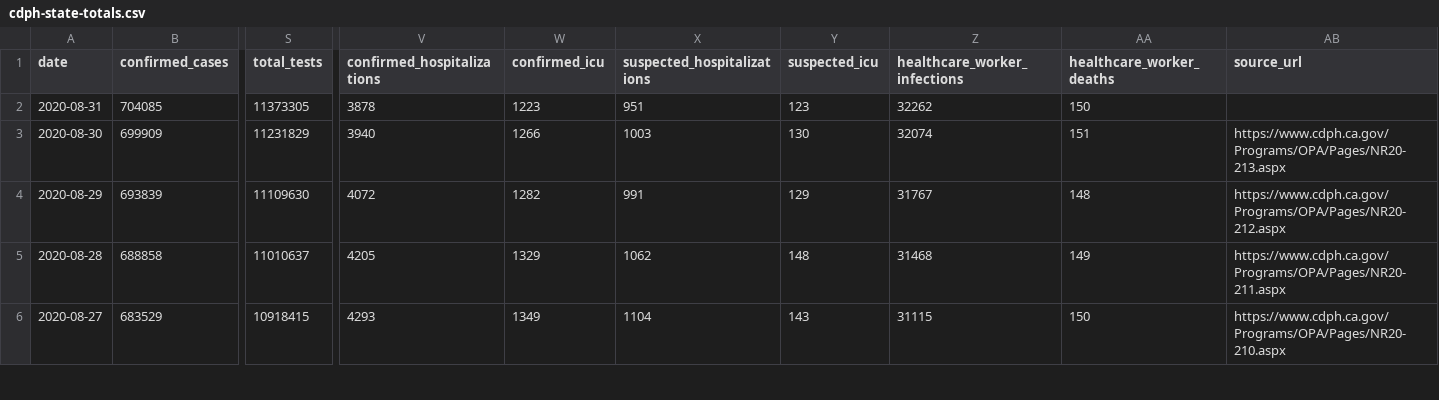
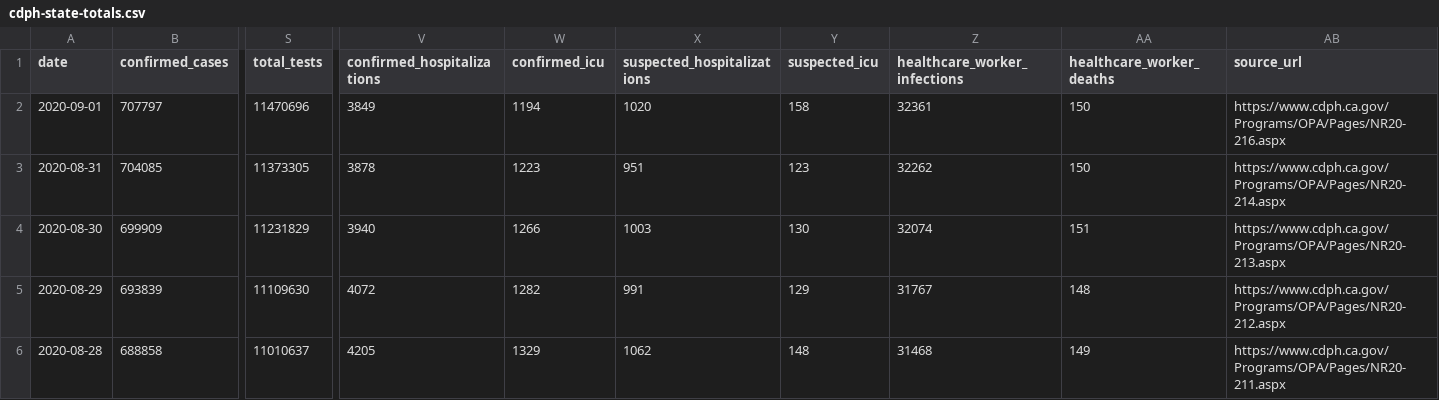
Before and after one commit to datadesk/california-coronavirus-data, a CSV file: cdph-state-totals.csv, drawn as a sheet; only a part is shown, gaps mark what is left out; the shorter side is filled out with more unchanged rows; addresses are those after the commit; rows hold the shown columns only; the diff names each change by its address in the sheet, - before the commit and + after, or states it on an @@ line.

```diff
--- a/cdph-state-totals.csv
+++ b/cdph-state-totals.csv
+row 2: 2020-09-01 | 707797 | 11470696 | 3849 | 1194 | 1020 | 158 | 32361 | 150 | https://www.cdph.ca.gov/Programs/OPA/Pages/NR20-216.aspx
-AB3 (source_url): (empty)
+AB3 (source_url): https://www.cdph.ca.gov/Programs/OPA/Pages/NR20-214.aspx
```
Also changed, not shown: cdph-hospital-patient-county-totals.csv, cdph-race-ethnicity.csv, 12 other files.
